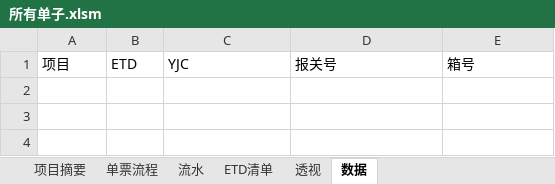
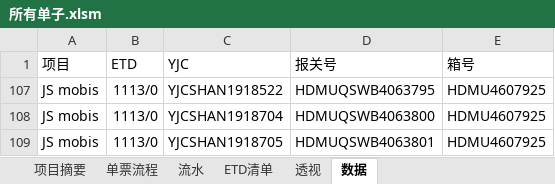
Before and after one commit to ColorfullyZhang/rang, an Excel workbook: yjc/所有单子.xlsm, sheet 数据, drawn as a sheet; values as stored, in another font and other column widths than the file's, no borders; table styles not drawn; the diff names each change by its address in the sheet, - before the commit and + after, or states it on an @@ line.

```diff
--- a/yjc/所有单子.xlsm (sheet 数据)
+++ b/yjc/所有单子.xlsm (sheet 数据)
@@ row 107 unhidden: JS mobis | 1113/0 | YJCSHAN1918522 | HDMUQSWB4063795 | HDMU4607925 @@
@@ row 108 unhidden: JS mobis | 1113/0 | YJCSHAN1918704 | HDMUQSWB4063800 | HDMU4607925 @@
@@ row 109 unhidden: JS mobis | 1113/0 | YJCSHAN1918705 | HDMUQSWB4063801 | HDMU4607925 @@
```
Also changed, not shown: sheet 单票流程, sheet ETD清单, sheet 流水, sheet 透视, sheet 项目摘要, hidden cells, yjc/家居.xlsm.
